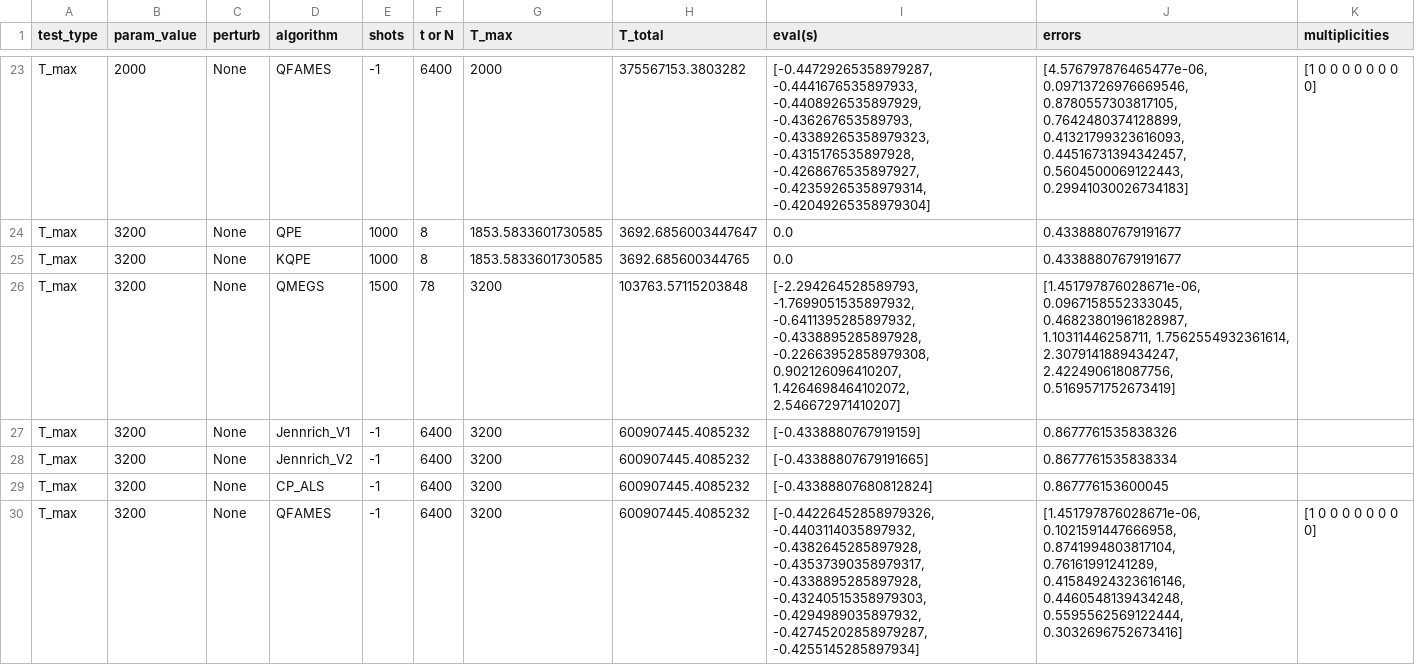
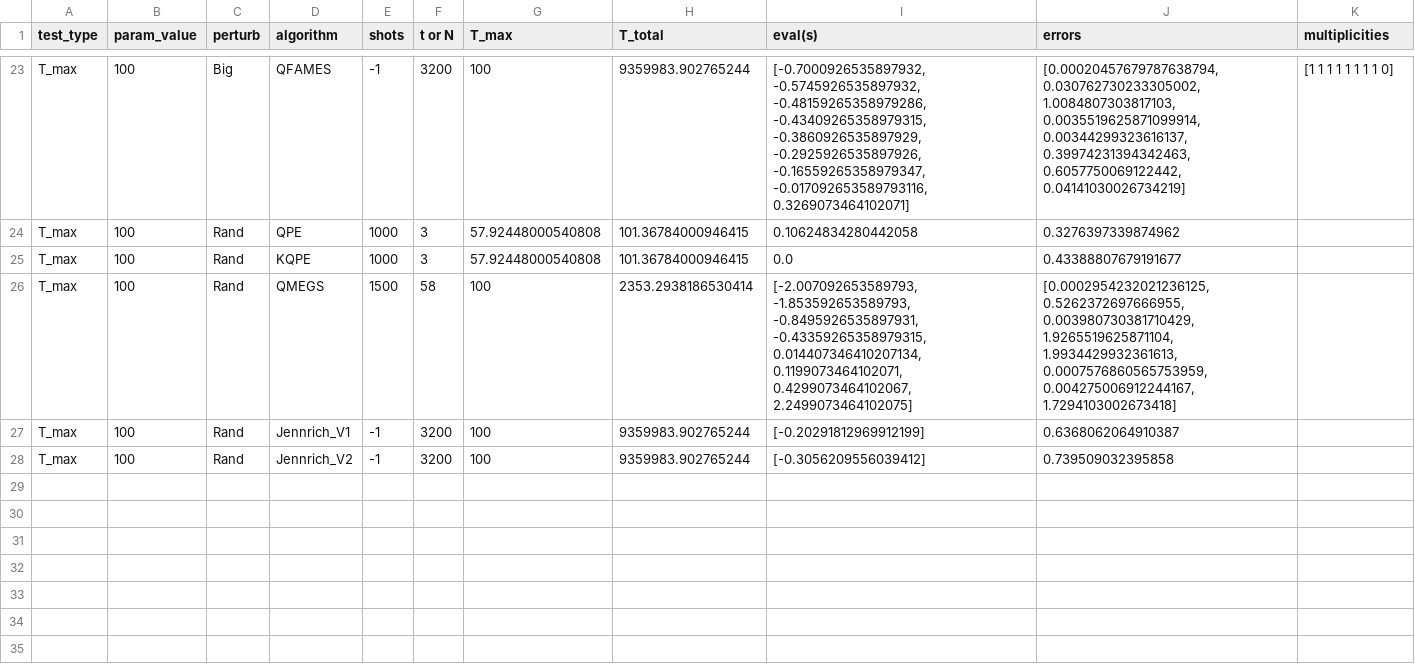
Before and after one commit to Jv7Pinheiro/tensor_super_resolution, a CSV file: data/dataframes/TFIM_8x8-1x1_numeric.csv, drawn as a sheet; only a part is shown, gaps mark what is left out; the diff covers the shown part only; the diff names each change by its address in the sheet, - before the commit and + after, or states it on an @@ line.

```diff
--- a/data/dataframes/TFIM_8x8-1x1_numeric.csv
+++ b/data/dataframes/TFIM_8x8-1x1_numeric.csv
-B23 (param_value): 2000
+B23 (param_value): 100
-C23 (perturb): None
+C23 (perturb): Big
-F23 (t or N): 6400
+F23 (t or N): 3200
-G23 (T_max): 2000
+G23 (T_max): 100
-H23 (T_total): 375567153.3803282
+H23 (T_total): 9359983.902765244
-I23 (eval(s)): [-0.44729265358979287, -0.4441676535897933, -0.4408926535897929, -0.436267653589793, -0.43389265358979323, -0.4315176535897928, -0.4268676535897927, -0.42359265358979314, -0.42049265358979304]
+I23 (eval(s)): [-0.7000926535897932, -0.5745926535897932, -0.48159265358979286, -0.43409265358979315, -0.3860926535897929, -0.2925926535897926, -0.16559265358979347, -0.017092653589793116, 0.3269073464102071]
-J23 (errors): [4.576797876465477e-06, 0.09713726976669546, 0.8780557303817105, 0.7642480374128899, 0.41321799323616093, 0.44516731394342457, 0.5604500069122443, 0.29941030026734183]
+J23 (errors): [0.00020457679787638794, 0.030762730233305002, 1.0084807303817103, 0.0035519625871099914, 0.00344299323616137, 0.39974231394342463, 0.6057750069122442, 0.04141030026734219]
-K23 (multiplicities): [1 0 0 0 0 0 0 0 0]
+K23 (multiplicities): [1 1 1 1 1 1 1 1 0]
-B24:B28 (param_value): 3200
+B24:B28 (param_value): 100
-C24:C28 (perturb): None
+C24:C28 (perturb): Rand
-F24:F25 (t or N): 8
+F24:F25 (t or N): 3
-G24:G25 (T_max): 1853.5833601730585
+G24:G25 (T_max): 57.92448000540808
-H24 (T_total): 3692.6856003447647
+H24 (T_total): 101.36784000946415
-I24 (eval(s)): 0.0
+I24 (eval(s)): 0.10624834280442058
-J24 (errors): 0.43388807679191677
+J24 (errors): 0.3276397339874962
-H25 (T_total): 3692.685600344765
+H25 (T_total): 101.36784000946415
-F26 (t or N): 78
+F26 (t or N): 58
-G26:G28 (T_max): 3200
+G26:G28 (T_max): 100
-H26 (T_total): 103763.57115203848
+H26 (T_total): 2353.2938186530414
-I26 (eval(s)): [-2.294264528589793, -1.7699051535897932, -0.6411395285897932, -0.4338895285897928, -0.22663952858979308, 0.902126096410207, 1.4264698464102072, 2.546672971410207]
+I26 (eval(s)): [-2.007092653589793, -1.853592653589793, -0.8495926535897931, -0.43359265358979315, 0.014407346410207134, 0.1199073464102071, 0.4299073464102067, 2.2499073464102075]
-J26 (errors): [1.451797876028671e-06, 0.0967158552333045, 0.46823801961828987, 1.10311446258711, 1.7562554932361614, 2.3079141889434247, 2.422490618087756, 0.5169571752673419]
+J26 (errors): [0.0002954232021236125, 0.5262372697666955, 0.003980730381710429, 1.9265519625871104, 1.9934429932361613, 0.0007576860565753959, 0.004275006912244167, 1.7294103002673418]
-F27:F28 (t or N): 6400
+F27:F28 (t or N): 3200
-H27:H28 (T_total): 600907445.4085232
+H27:H28 (T_total): 9359983.902765244
-I27 (eval(s)): [-0.4338880767919159]
+I27 (eval(s)): [-0.20291812969912199]
-J27 (errors): 0.8677761535838326
+J27 (errors): 0.6368062064910387
-I28 (eval(s)): [-0.43388807679191665]
+I28 (eval(s)): [-0.3056209556039412]
-J28 (errors): 0.8677761535838334
+J28 (errors): 0.739509032395858
-row 29: T_max | 3200 | None | CP_ALS | -1 | 6400 | 3200 | 600907445.4085232 | [-0.43388807680812824] | 0.867776153600045
-row 30: T_max | 3200 | None | QFAMES | -1 | 6400 | 3200 | 600907445.4085232 | [-0.44226452858979326, -0.4403114035897932, -0.4382645285897928, -0.43537390358979317, -0.4338895285897928, -0.43240515358979303, -0.4294989035897932, -0.42745202858979287, -0.4255145285897934] | [1.451797876028671e-06, 0.1021591447666958, 0.8741994803817104, 0.76161991241289, 0.41584924323616146, 0.4460548139434248, 0.5595562569122444, 0.3032696752673416] | [1 0 0 0 0 0 0 0 0]
```
Also changed, not shown: 124 edited cells elsewhere in this file, 53 other files.
